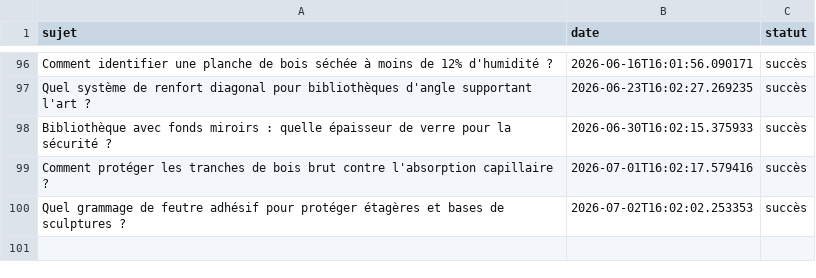
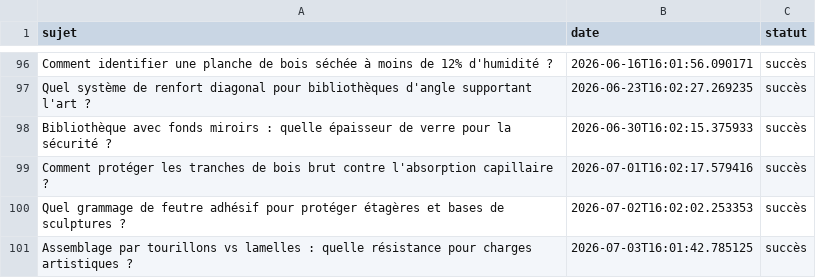
Before and after one commit to Metalosmose21/Biblioth-que-3, a CSV file: sujets_traites.csv, drawn as a sheet; only a part is shown, gaps mark what is left out.

```diff
--- a/sujets_traites.csv
+++ b/sujets_traites.csv
@@ -100 +100,2 @@ Comment protéger les tranches de bois brut contre l'absorption capillaire ?,202
 Quel grammage de feutre adhésif pour protéger étagères et bases de sculptures ?,2026-07-02T16:02:02.253353,succès
+Assemblage par tourillons vs lamelles : quelle résistance pour charges artistiques ?,2026-07-03T16:01:42.785125,succès
```
Also changed, not shown: sujets.csv.
